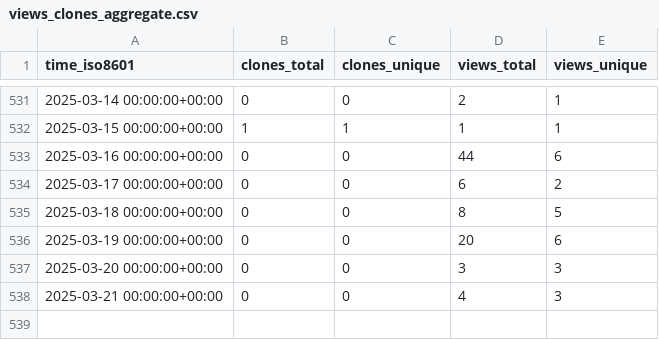
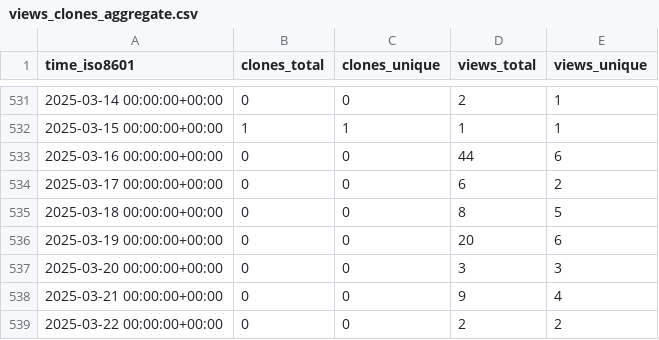
Before and after one commit to d-samal/org_activity, a CSV file: ArrowElectronics/BMCU/ghrs-data/views_clones_aggregate.csv, drawn as a sheet; only a part is shown, gaps mark what is left out.

```diff
--- a/ArrowElectronics/BMCU/ghrs-data/views_clones_aggregate.csv
+++ b/ArrowElectronics/BMCU/ghrs-data/views_clones_aggregate.csv
@@ -537,2 +537,3 @@ time_iso8601,clones_total,clones_unique,views_total,views_unique
 2025-03-20 00:00:00+00:00,0,0,3,3
-2025-03-21 00:00:00+00:00,0,0,4,3
+2025-03-21 00:00:00+00:00,0,0,9,4
+2025-03-22 00:00:00+00:00,0,0,2,2
```
Also changed, not shown: 1 other file.
